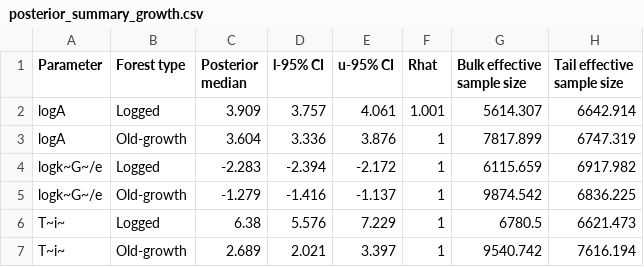
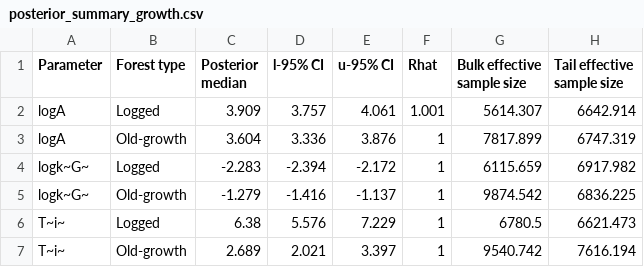
Before and after one commit to ee-jackson/danum-gaps, a CSV file: output/results/posterior_summary_growth.csv, drawn as a sheet.

Commit message:
Update posterior_summary_growth.csv

```diff
--- a/output/results/posterior_summary_growth.csv
+++ b/output/results/posterior_summary_growth.csv
@@ -3,4 +3,4 @@ logA,Logged,3.909,3.757,4.061,1.001,5614.307,6642.914
 logA,Old-growth,3.604,3.336,3.876,1,7817.899,6747.319
-logk~G~/e,Logged,-2.283,-2.394,-2.172,1,6115.659,6917.982
-logk~G~/e,Old-growth,-1.279,-1.416,-1.137,1,9874.542,6836.225
+logk~G~,Logged,-2.283,-2.394,-2.172,1,6115.659,6917.982
+logk~G~,Old-growth,-1.279,-1.416,-1.137,1,9874.542,6836.225
 T~i~,Logged,6.38,5.576,7.229,1,6780.5,6621.473
```
